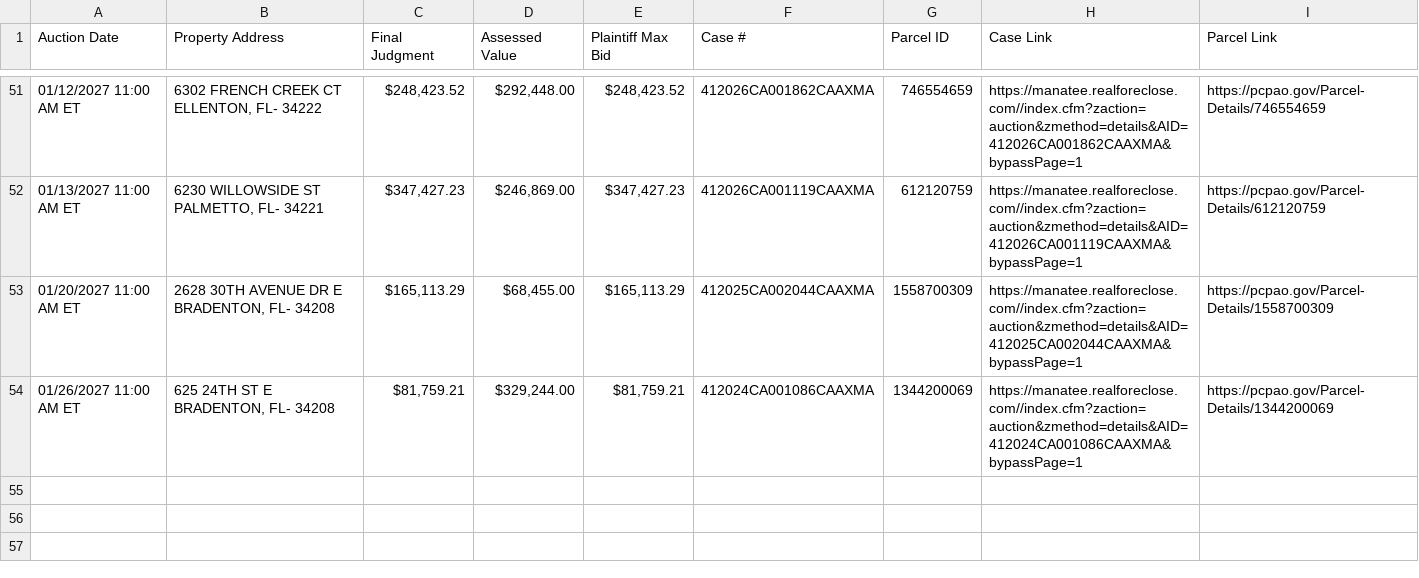
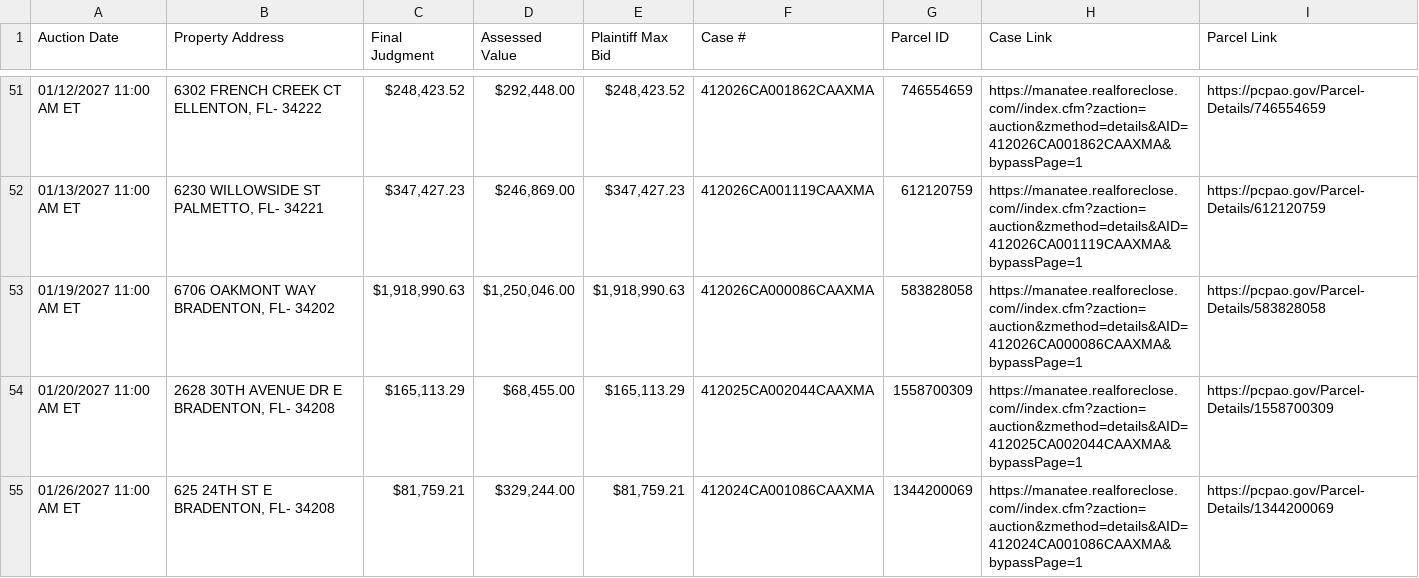
Before and after one commit to figlesias7/realforeclose-manatee, a CSV file: data/active_foreclosures.csv, drawn as a sheet; only a part is shown, gaps mark what is left out; the diff covers the shown part only; the diff names each change by its address in the sheet, - before the commit and + after, or states it on an @@ line.

```diff
--- a/data/active_foreclosures.csv
+++ b/data/active_foreclosures.csv
+row 53: 01/19/2027 11:00 AM ET | 6706 OAKMONT WAY BRADENTON, FL- 34202 | $1,918,990.63 | $1,250,046.00 | $1,918,990.63 | 412026CA000086CAAXMA | 583828058 | https://manatee.realforeclose.com//index.cfm?zaction=auction&zmethod=details&AID=412026CA000086CAAXMA&bypassPage=1 | https://pcpao.gov/Parcel-Details/583828058
```
Also changed, not shown: 2 added rows, 1 removed row and 11 edited cells elsewhere in this file, data/all_seen.csv, data/event_log.csv, 3 other files.
